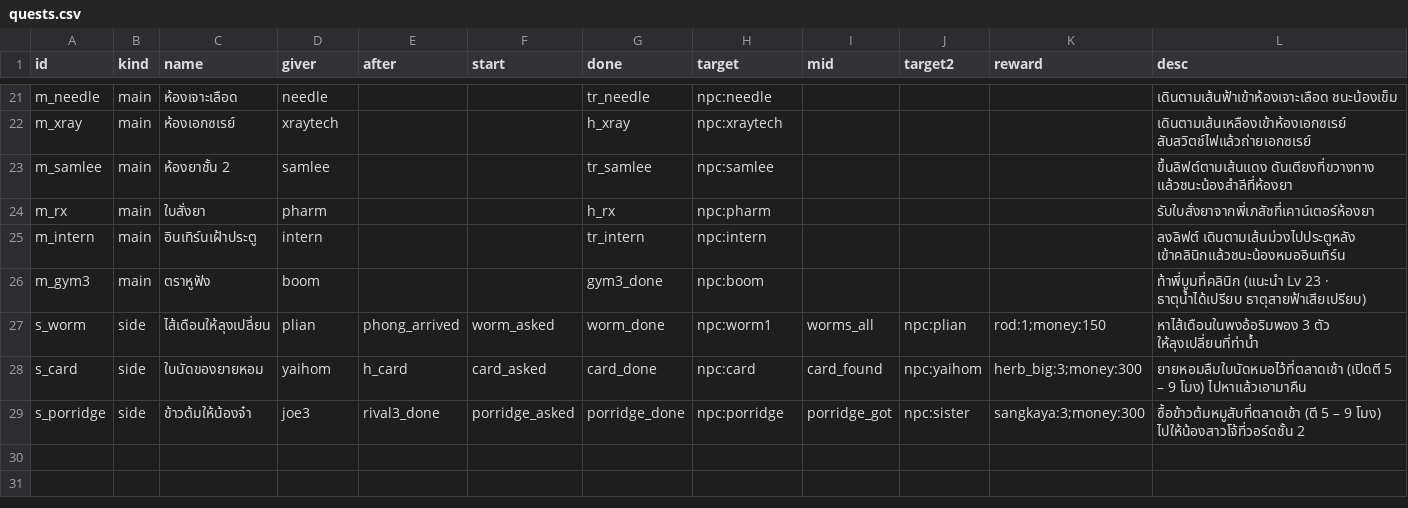
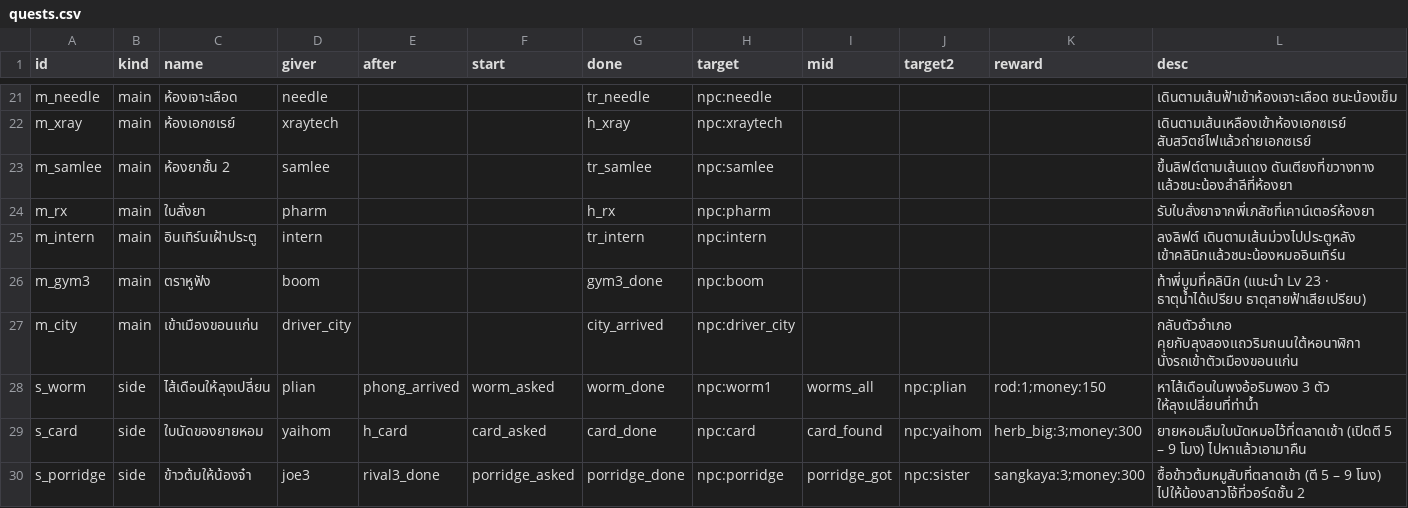
Before and after one commit to freshfriend50510-bot/kaeng-dek-ban-na, a CSV file: data_src/quests.csv, drawn as a sheet; only a part is shown, gaps mark what is left out; the diff names each change by its address in the sheet, - before the commit and + after, or states it on an @@ line.

```diff
--- a/data_src/quests.csv
+++ b/data_src/quests.csv
+row 27: m_city | main | เข้าเมืองขอนแก่น | driver_city |  |  | city_arrived | npc:driver_city |  |  |  | กลับตัวอำเภอ คุยกับลุงสองแถวริมถนนใต้หอนาฬิกา นั่งรถเข้าตัวเมืองขอนแก่น
```
Also changed, not shown: 2 other files.
